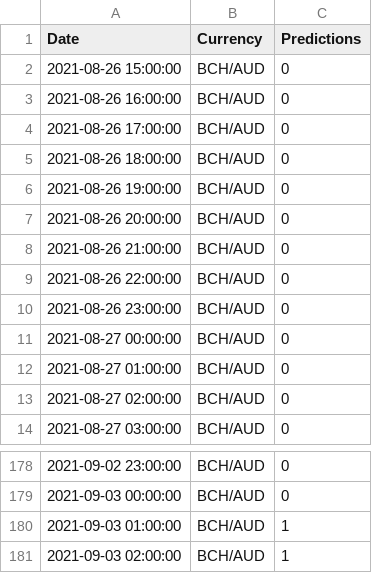
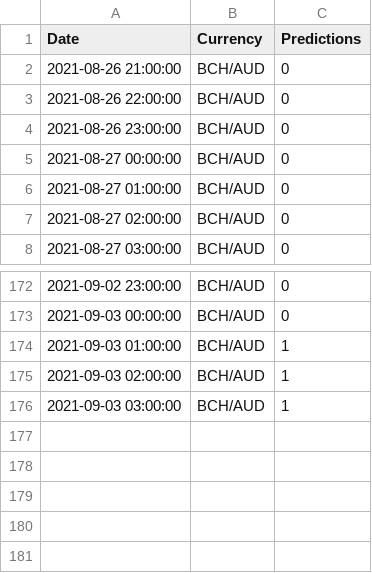
Before and after one commit to HemangLunagaria/project_2_ml_trading, a CSV file: Data_ML_models_training/Resources/BCH-AUD_predictions.csv, drawn as a sheet; only a part is shown, gaps mark what is left out; removed rows and columns are numbered as before the commit, all else as after; the diff names each change by its address in the sheet, - before the commit and + after, or states it on an @@ line.

```diff
--- a/Data_ML_models_training/Resources/BCH-AUD_predictions.csv
+++ b/Data_ML_models_training/Resources/BCH-AUD_predictions.csv
-row 2: 2021-08-26 15:00:00 | BCH/AUD | 0
-row 3: 2021-08-26 16:00:00 | BCH/AUD | 0
-row 4: 2021-08-26 17:00:00 | BCH/AUD | 0
-row 5: 2021-08-26 18:00:00 | BCH/AUD | 0
-row 6: 2021-08-26 19:00:00 | BCH/AUD | 0
-row 7: 2021-08-26 20:00:00 | BCH/AUD | 0
+row 176: 2021-09-03 03:00:00 | BCH/AUD | 1
```
Also changed, not shown: Data_ML_models_training/Resources/ADA-AUD_predictions.csv, Data_ML_models_training/Resources/BTC-AUD_predictions.csv, 12 other files.
